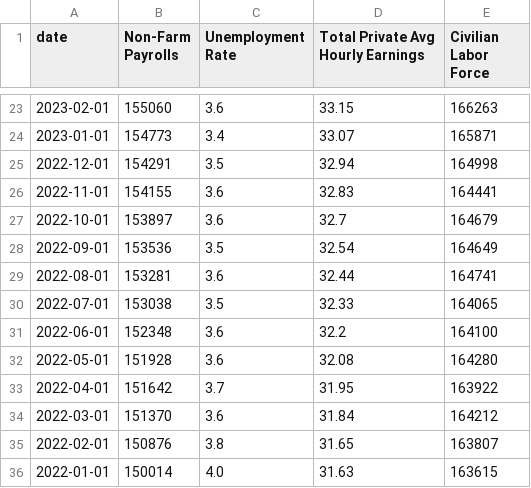
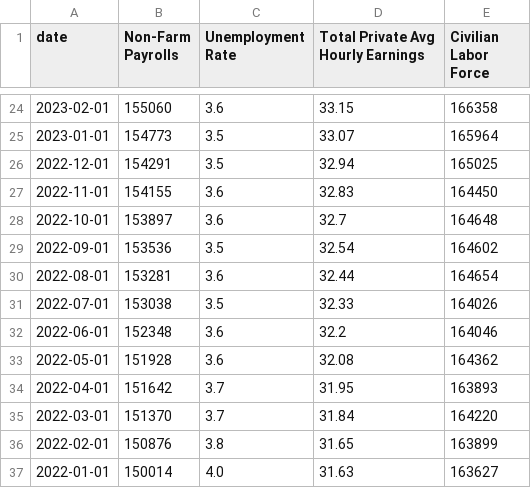
Before and after one commit to Jacob-Kaczmarek/Semester-Project, a CSV file: bls_dataframe.csv, drawn as a sheet; only a part is shown, gaps mark what is left out; the diff covers the shown part only.

```diff
--- a/bls_dataframe.csv
+++ b/bls_dataframe.csv
@@ -23,14 +24,14 @@ date,Non-Farm Payrolls,Unemployment Rate,Total Private Avg Hourly Earnings,Civil
-2023-02-01,155060,3.6,33.15,166263
-2023-01-01,154773,3.4,33.07,165871
-2022-12-01,154291,3.5,32.94,164998
-2022-11-01,154155,3.6,32.83,164441
-2022-10-01,153897,3.6,32.7,164679
-2022-09-01,153536,3.5,32.54,164649
-2022-08-01,153281,3.6,32.44,164741
-2022-07-01,153038,3.5,32.33,164065
-2022-06-01,152348,3.6,32.2,164100
-2022-05-01,151928,3.6,32.08,164280
-2022-04-01,151642,3.7,31.95,163922
-2022-03-01,151370,3.6,31.84,164212
-2022-02-01,150876,3.8,31.65,163807
-2022-01-01,150014,4.0,31.63,163615
+2023-02-01,155060,3.6,33.15,166358
+2023-01-01,154773,3.5,33.07,165964
+2022-12-01,154291,3.5,32.94,165025
+2022-11-01,154155,3.6,32.83,164450
+2022-10-01,153897,3.6,32.7,164648
+2022-09-01,153536,3.5,32.54,164602
+2022-08-01,153281,3.6,32.44,164654
+2022-07-01,153038,3.5,32.33,164026
+2022-06-01,152348,3.6,32.2,164046
+2022-05-01,151928,3.6,32.08,164362
+2022-04-01,151642,3.7,31.95,163893
+2022-03-01,151370,3.7,31.84,164220
+2022-02-01,150876,3.8,31.65,163899
+2022-01-01,150014,4.0,31.63,163627
```
Also changed, not shown: 1 added row and 31 edited cells elsewhere in this file.
